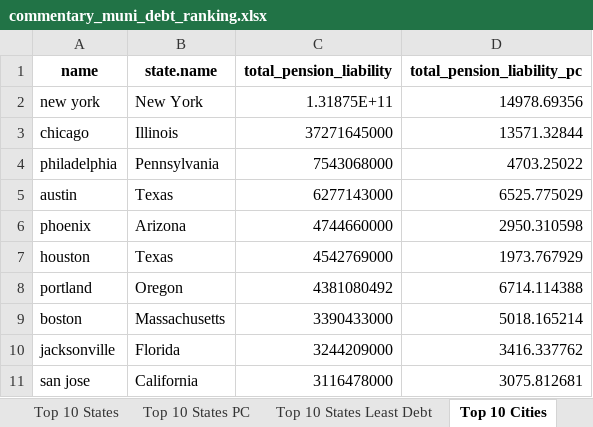
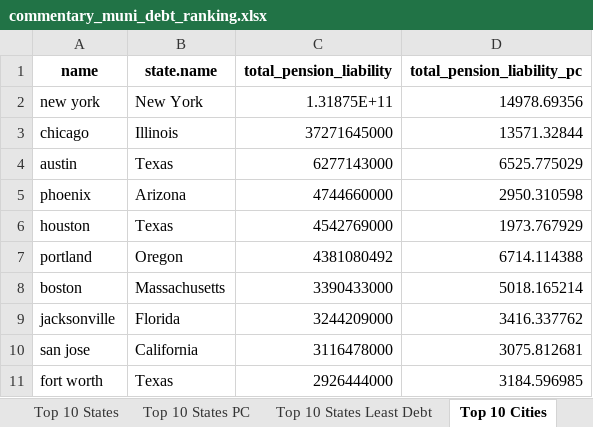
Before and after one commit to thuy2020/acfrs_data, an Excel workbook: output/commentary_muni_debt_ranking.xlsx, sheet Top 10 Cities, drawn as a sheet; values as stored, in another font and other column widths than the file's, no borders; removed rows and columns are numbered as before the commit, all else as after; the diff names each change by its address in the sheet, - before the commit and + after, or states it on an @@ line.

```diff
--- a/output/commentary_muni_debt_ranking.xlsx (sheet Top 10 Cities)
+++ b/output/commentary_muni_debt_ranking.xlsx (sheet Top 10 Cities)
-row 4: philadelphia | Pennsylvania | 7543068000 | 4703.25022
+row 11: fort worth | Texas | 2926444000 | 3184.596985
```
Also changed, not shown: sheet Top 10 Schools Least Debt, sheet Top 10 Cities PC, 9 other files.
